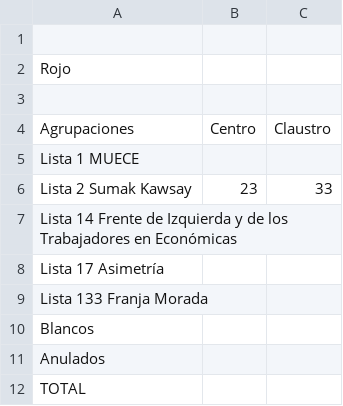
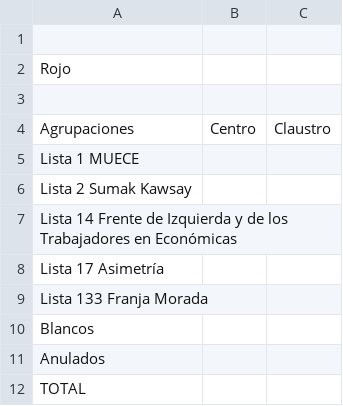
Before and after one commit to ivansch/facultadesCSV, a CSV file: económicas.csv, drawn as a sheet.

Commit message:
Update económicas.csv

```diff
--- a/económicas.csv
+++ b/económicas.csv
@@ -5,3 +5,3 @@ Agrupaciones,Centro,Claustro
 Lista 1 MUECE,,
-Lista 2 Sumak Kawsay,23,33
+Lista 2 Sumak Kawsay,,
 Lista 14 Frente de Izquierda y de los Trabajadores en Económicas,,
```
